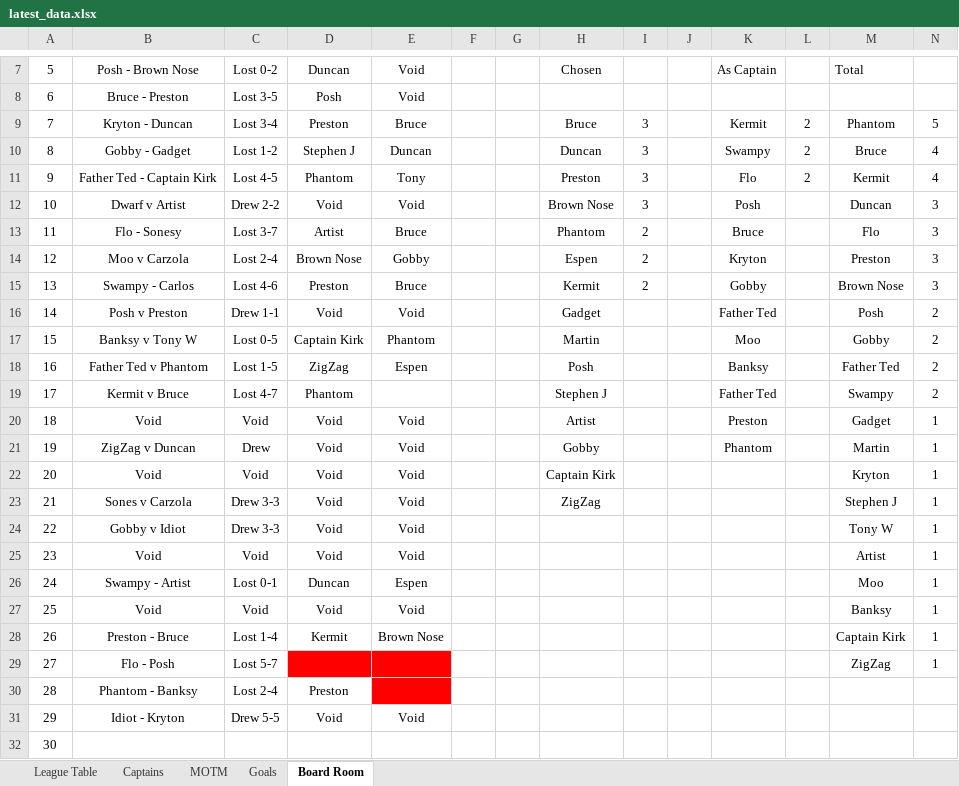
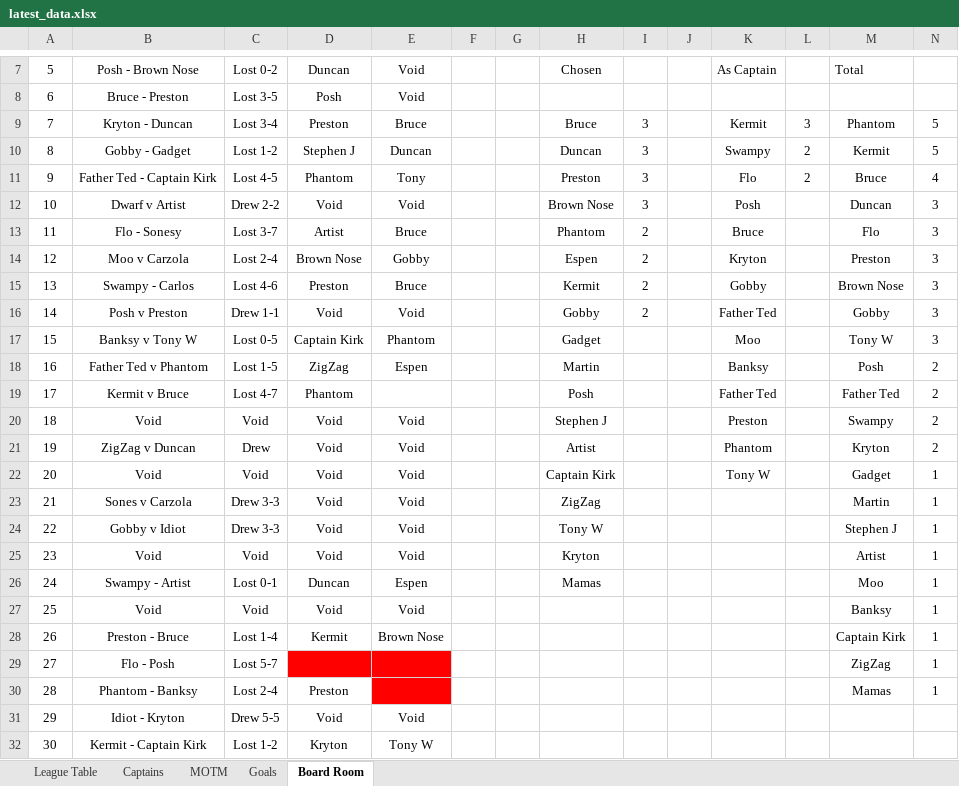
Before and after one commit to stateside2/marlow-dukes, an Excel workbook: data/latest_data.xlsx, sheet Board Room, drawn as a sheet; only a part is shown, gaps mark what is left out; values as stored, in another font and other column widths than the file's, no borders; charts and pictures not drawn; the diff covers the shown part only; the diff names each change by its address in the sheet, - before the commit and + after, or states it on an @@ line.

```diff
--- a/data/latest_data.xlsx (sheet Board Room)
+++ b/data/latest_data.xlsx (sheet Board Room)
-L9: 2
+L9: 3
-M10: Bruce
+M10: Kermit
-N10: 4
+N10: 5
-M11: Kermit
+M11: Bruce
-H16: Gadget
+H16: Gobby
-I16: (empty)
+I16: 2
-M16: Posh
+M16: Gobby
-N16:N17: 2
+N16:N17: 3
-H17: Martin
+H17: Gadget
-M17: Gobby
+M17: Tony W
-H18: Posh
+H18: Martin
-M18: Father Ted
+M18: Posh
-H19: Stephen J
+H19: Posh
-M19: Swampy
+M19: Father Ted
-H20: Artist
+H20: Stephen J
-M20: Gadget
+M20: Swampy
-N20:N21: 1
+N20:N21: 2
-H21: Gobby
+H21: Artist
-M21: Martin
+M21: Kryton
-K22: (empty)
+K22: Tony W
-M22: Kryton
+M22: Gadget
-M23: Stephen J
+M23: Martin
-H24: (empty)
+H24: Tony W
-M24: Tony W
+M24: Stephen J
-H25: (empty)
+H25: Kryton
-H26: (empty)
+H26: Mamas
-M30: (empty)
+M30: Mamas
-N30: (empty)
+N30: 1
-B32: (empty)
+B32: Kermit - Captain Kirk
-C32: (empty)
+C32: Lost 1-2
-D32: (empty)
+D32: Kryton
-E32: (empty)
+E32: Tony W
```
Also changed, not shown: 4 edited cells elsewhere in this sheet, sheet League Table, sheet Goals, sheet Captains, sheet MOTM, formulas that keep their value, hidden cells, data/latest_data_prev.xlsx, 1 other file.
